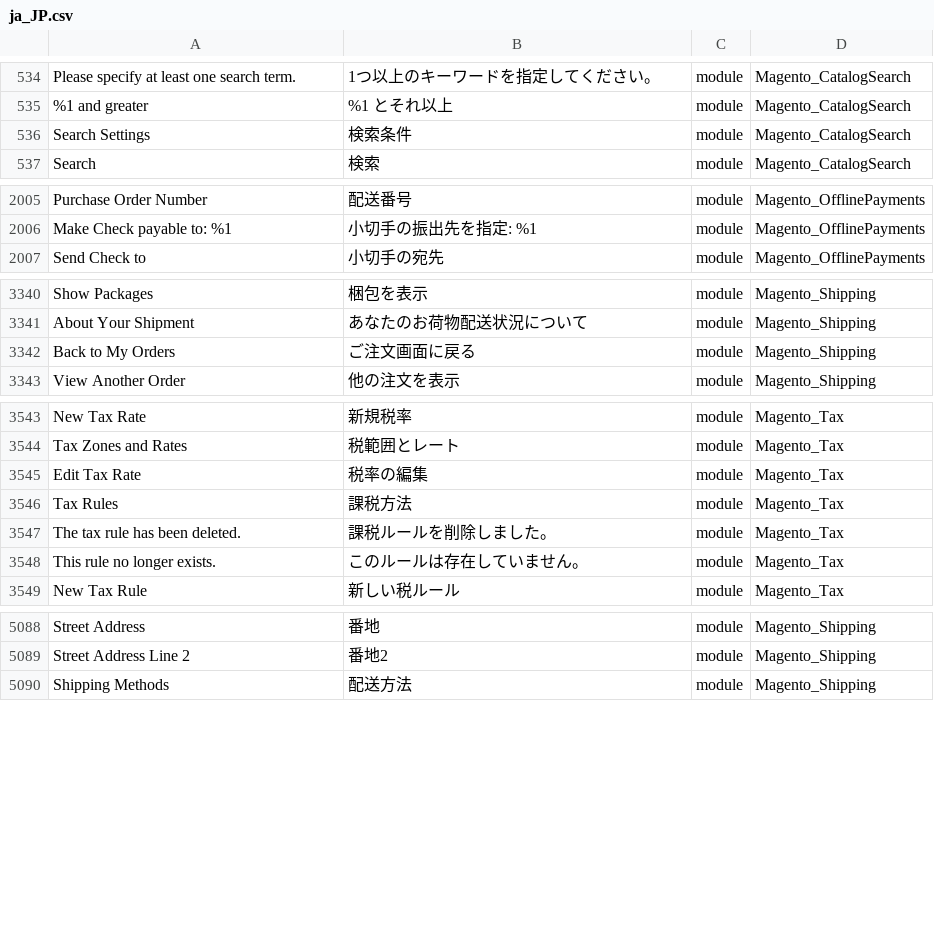
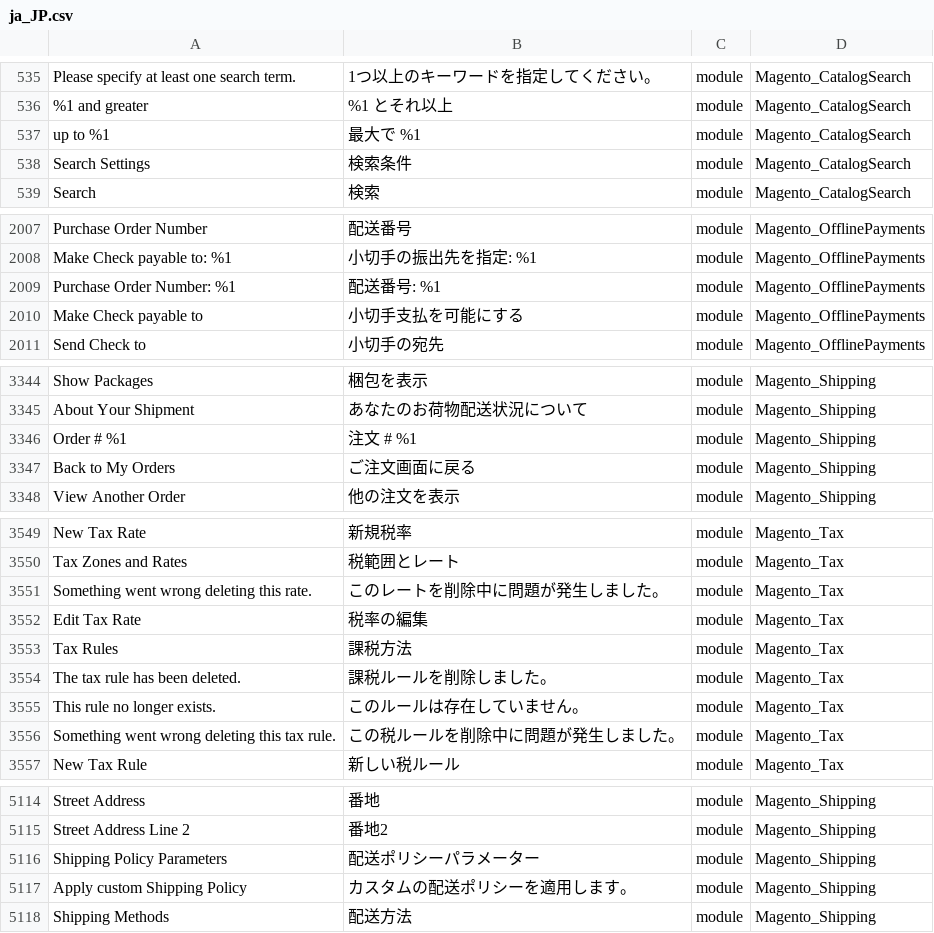
Before and after one commit to Magento2Translations/language_ja_jp, a CSV file: ja_JP.csv, drawn as a sheet; only a part is shown, gaps mark what is left out; the diff covers the shown part only; the diff names each change by its address in the sheet, - before the commit and + after, or states it on an @@ line.

```diff
--- a/ja_JP.csv
+++ b/ja_JP.csv
+row 537: up to %1 | 最大で %1 | module | Magento_CatalogSearch
+row 2009: Purchase Order Number: %1 | 配送番号: %1 | module | Magento_OfflinePayments
+row 2010: Make Check payable to | 小切手支払を可能にする | module | Magento_OfflinePayments
+row 3346: Order # %1 | 注文 # %1 | module | Magento_Shipping
+row 3551: Something went wrong deleting this rate. | このレートを削除中に問題が発生しました。 | module | Magento_Tax
+row 3556: Something went wrong deleting this tax rule. | この税ルールを削除中に問題が発生しました。 | module | Magento_Tax
+row 5116: Shipping Policy Parameters | 配送ポリシーパラメーター | module | Magento_Shipping
+row 5117: Apply custom Shipping Policy | カスタムの配送ポリシーを適用します。 | module | Magento_Shipping
```
Also changed, not shown: 21 added rows elsewhere in this file, 2 other files.
